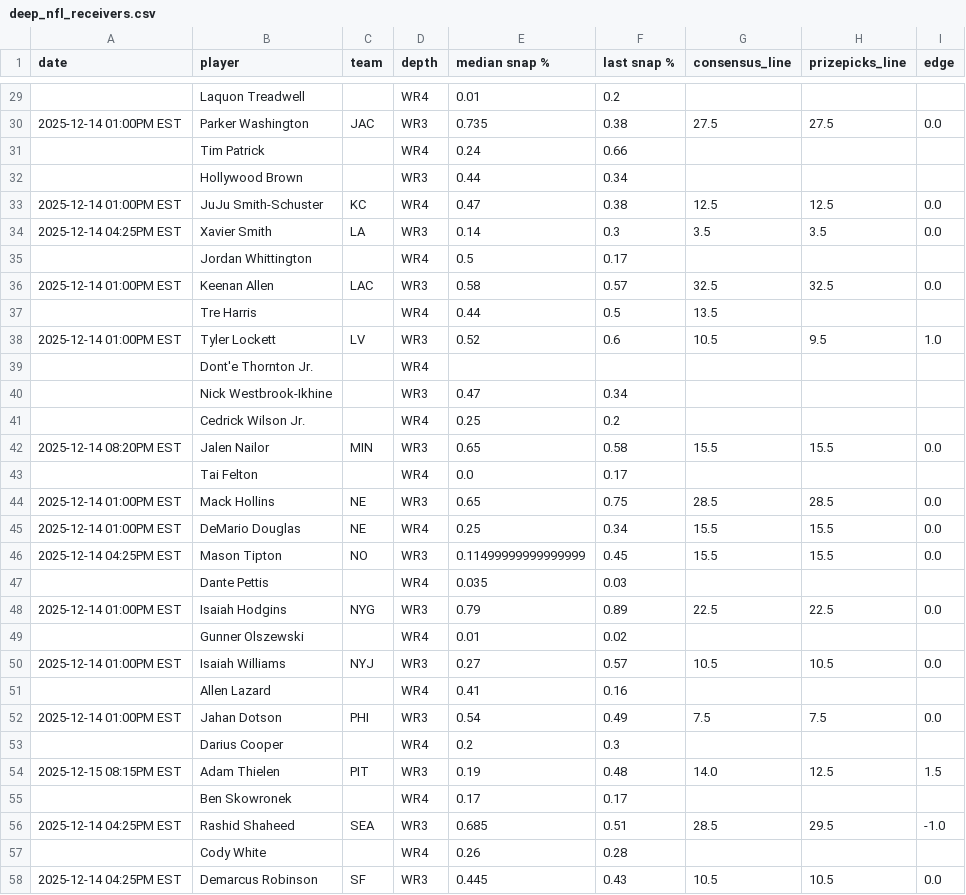
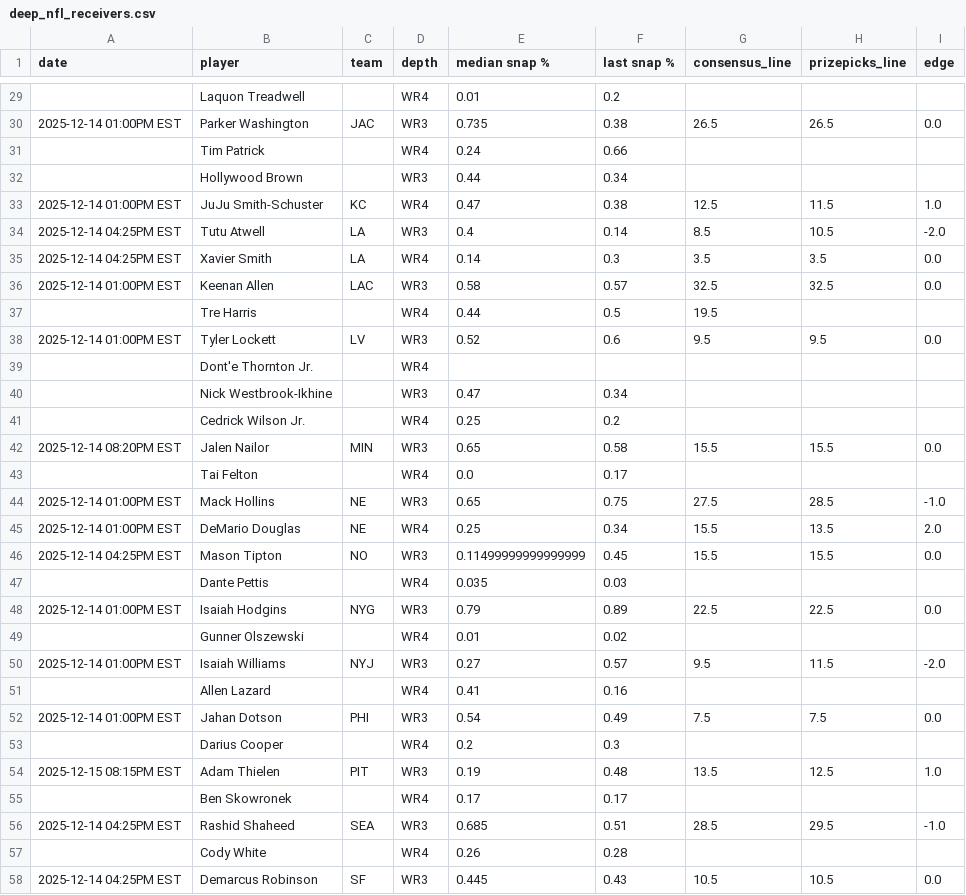
Before and after one commit to oddsjuice/nfl-deep-receivers, a CSV file: AUTOMATIONS/FREE_WR3-WR4_SHEETS/deep_nfl_receivers.csv, drawn as a sheet; only a part is shown, gaps mark what is left out; the diff covers the shown part only.

```diff
--- a/AUTOMATIONS/FREE_WR3-WR4_SHEETS/deep_nfl_receivers.csv
+++ b/AUTOMATIONS/FREE_WR3-WR4_SHEETS/deep_nfl_receivers.csv
@@ -29,11 +29,11 @@ date,player,team,depth,median snap %,last snap %,consensus_line,prizepicks_line,
 ,Laquon Treadwell,,WR4,0.01,0.2,,,
-2025-12-14 01:00PM EST,Parker Washington,JAC,WR3,0.735,0.38,27.5,27.5,0.0
+2025-12-14 01:00PM EST,Parker Washington,JAC,WR3,0.735,0.38,26.5,26.5,0.0
 ,Tim Patrick,,WR4,0.24,0.66,,,
 ,Hollywood Brown,,WR3,0.44,0.34,,,
-2025-12-14 01:00PM EST,JuJu Smith-Schuster,KC,WR4,0.47,0.38,12.5,12.5,0.0
-2025-12-14 04:25PM EST,Xavier Smith,LA,WR3,0.14,0.3,3.5,3.5,0.0
-,Jordan Whittington,,WR4,0.5,0.17,,,
+2025-12-14 01:00PM EST,JuJu Smith-Schuster,KC,WR4,0.47,0.38,12.5,11.5,1.0
+2025-12-14 04:25PM EST,Tutu Atwell,LA,WR3,0.4,0.14,8.5,10.5,-2.0
+2025-12-14 04:25PM EST,Xavier Smith,LA,WR4,0.14,0.3,3.5,3.5,0.0
 2025-12-14 01:00PM EST,Keenan Allen,LAC,WR3,0.58,0.57,32.5,32.5,0.0
-,Tre Harris,,WR4,0.44,0.5,13.5,,
-2025-12-14 01:00PM EST,Tyler Lockett,LV,WR3,0.52,0.6,10.5,9.5,1.0
+,Tre Harris,,WR4,0.44,0.5,19.5,,
+2025-12-14 01:00PM EST,Tyler Lockett,LV,WR3,0.52,0.6,9.5,9.5,0.0
 ,Dont'e Thornton Jr.,,WR4,,,,,
@@ -43,4 +43,4 @@ date,player,team,depth,median snap %,last snap %,consensus_line,prizepicks_line,
 ,Tai Felton,,WR4,0.0,0.17,,,
-2025-12-14 01:00PM EST,Mack Hollins,NE,WR3,0.65,0.75,28.5,28.5,0.0
-2025-12-14 01:00PM EST,DeMario Douglas,NE,WR4,0.25,0.34,15.5,15.5,0.0
+2025-12-14 01:00PM EST,Mack Hollins,NE,WR3,0.65,0.75,27.5,28.5,-1.0
+2025-12-14 01:00PM EST,DeMario Douglas,NE,WR4,0.25,0.34,15.5,13.5,2.0
 2025-12-14 04:25PM EST,Mason Tipton,NO,WR3,0.11499999999999999,0.45,15.5,15.5,0.0
@@ -49,3 +49,3 @@ date,player,team,depth,median snap %,last snap %,consensus_line,prizepicks_line,
 ,Gunner Olszewski,,WR4,0.01,0.02,,,
-2025-12-14 01:00PM EST,Isaiah Williams,NYJ,WR3,0.27,0.57,10.5,10.5,0.0
+2025-12-14 01:00PM EST,Isaiah Williams,NYJ,WR3,0.27,0.57,9.5,11.5,-2.0
 ,Allen Lazard,,WR4,0.41,0.16,,,
@@ -53,3 +53,3 @@ date,player,team,depth,median snap %,last snap %,consensus_line,prizepicks_line,
 ,Darius Cooper,,WR4,0.2,0.3,,,
-2025-12-15 08:15PM EST,Adam Thielen,PIT,WR3,0.19,0.48,14.0,12.5,1.5
+2025-12-15 08:15PM EST,Adam Thielen,PIT,WR3,0.19,0.48,13.5,12.5,1.0
 ,Ben Skowronek,,WR4,0.17,0.17,,,
```
Also changed, not shown: 37 edited cells elsewhere in this file.
